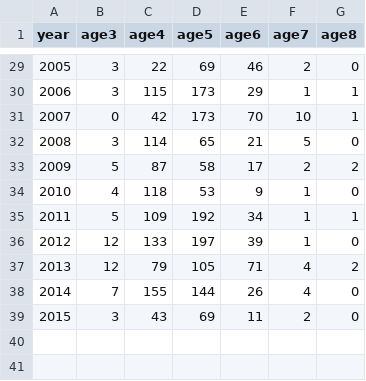
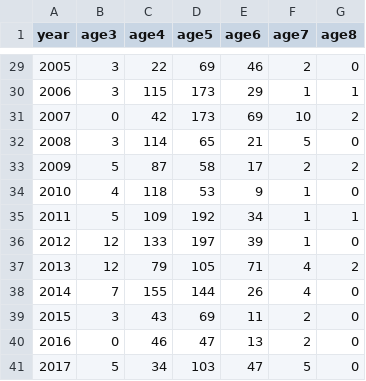
Before and after one commit to mdscheuerell/skagit_sthd, a CSV file: data/skagit_sthd_age.csv, drawn as a sheet; only a part is shown, gaps mark what is left out.

```diff
--- a/data/skagit_sthd_age.csv
+++ b/data/skagit_sthd_age.csv
@@ -30,3 +30,3 @@ year,age3,age4,age5,age6,age7,age8
 2006,3,115,173,29,1,1
-2007,0,42,173,70,10,1
+2007,0,42,173,69,10,2
 2008,3,114,65,21,5,0
@@ -39 +39,3 @@ year,age3,age4,age5,age6,age7,age8
 2015,3,43,69,11,2,0
+2016,0,46,47,13,2,0
+2017,5,34,103,47,5,0
```
Also changed, not shown: data/skagit_sthd_catch.csv, data/skagit_sthd_esc.csv, 10 other files.
